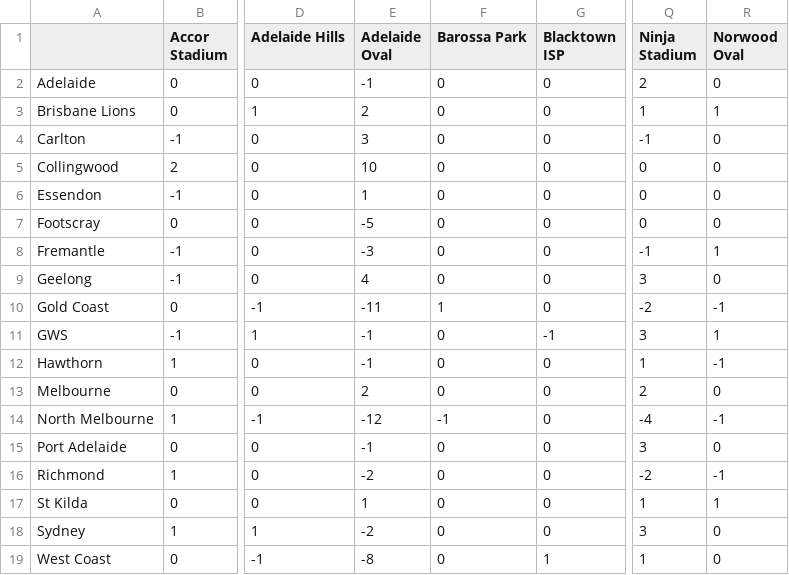
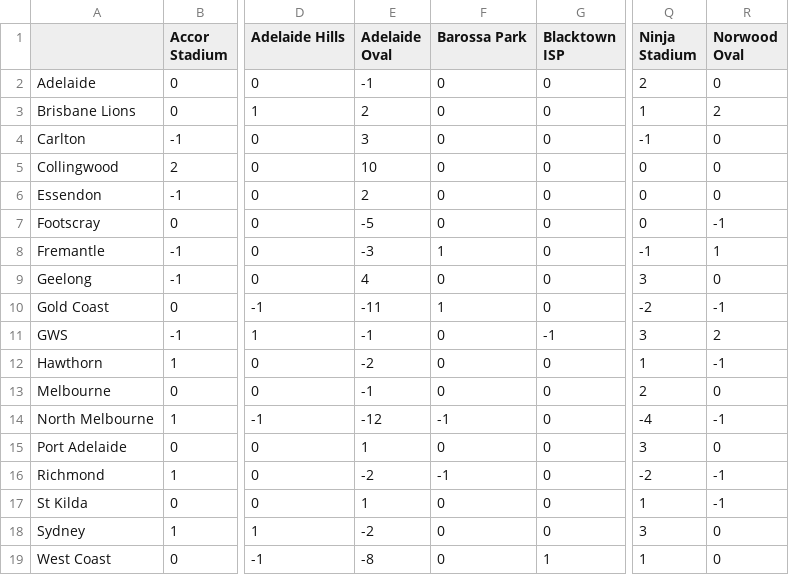
Before and after one commit to blake-noske/blake-noske.github.io, a CSV file: cleaned data/afl_venue_streaks_cleaned.csv, drawn as a sheet; only a part is shown, gaps mark what is left out; the diff names each change by its address in the sheet, - before the commit and + after, or states it on an @@ line.

```diff
--- a/cleaned data/afl_venue_streaks_cleaned.csv
+++ b/cleaned data/afl_venue_streaks_cleaned.csv
-R3 (Norwood Oval): 1
+R3 (Norwood Oval): 2
-E6 (Adelaide Oval): 1
+E6 (Adelaide Oval): 2
-R7 (Norwood Oval): 0
+R7 (Norwood Oval): -1
-F8 (Barossa Park): 0
+F8 (Barossa Park): 1
-R11 (Norwood Oval): 1
+R11 (Norwood Oval): 2
-E12 (Adelaide Oval): -1
+E12 (Adelaide Oval): -2
-E13 (Adelaide Oval): 2
+E13 (Adelaide Oval): -1
-E15 (Adelaide Oval): -1
+E15 (Adelaide Oval): 1
-F16 (Barossa Park): 0
+F16 (Barossa Park): -1
-R17 (Norwood Oval): 1
+R17 (Norwood Oval): -1
```
Also changed, not shown: cleaned data/afl_fixture_cleaned.csv, cleaned data/afl_team_form_cleaned.csv, 4 other files.
